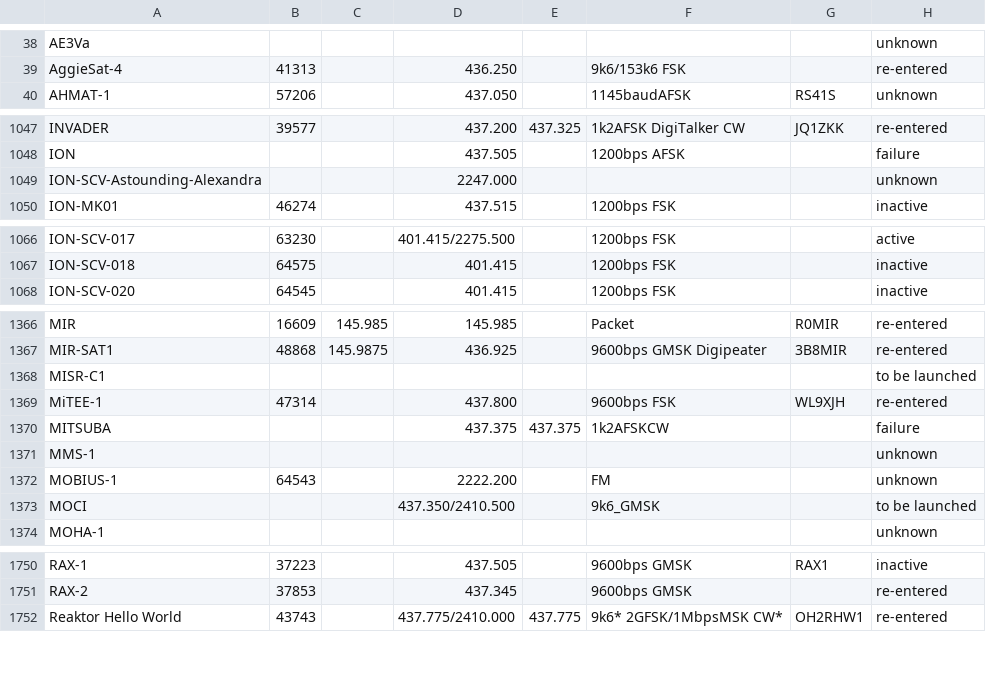
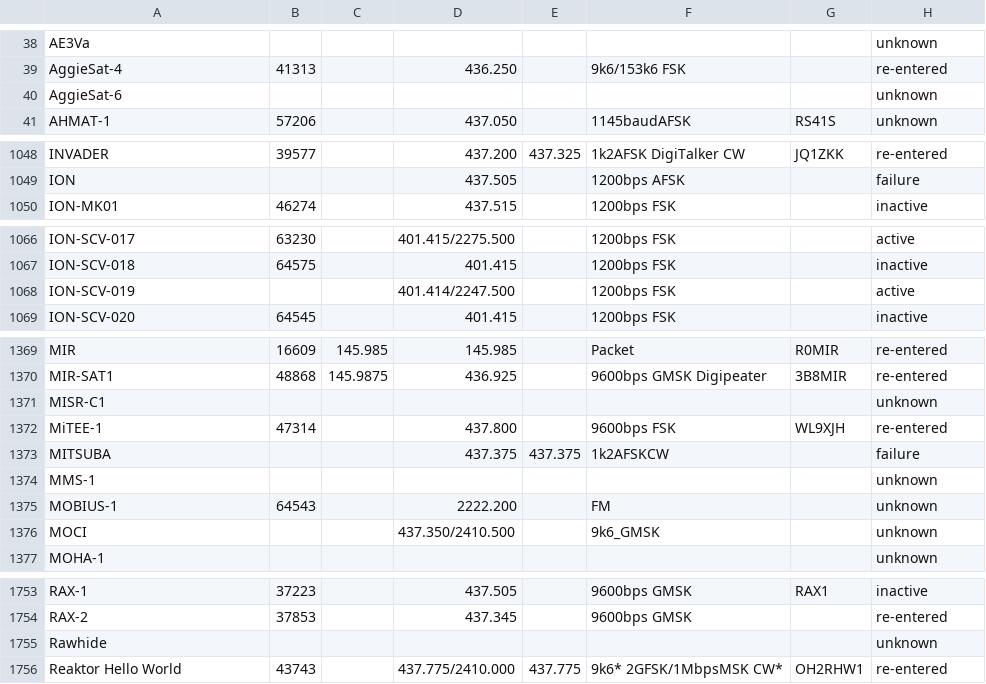
Before and after one commit to drzh/astro, a CSV file: satellite/satslist.csv, drawn as a sheet; only a part is shown, gaps mark what is left out; the diff covers the shown part only.

```diff
--- a/satellite/satslist.csv
+++ b/satellite/satslist.csv
@@ -39,2 +39,3 @@ AE3Va;;;;;;;unknown
 AggieSat-4;41313;;436.250 ;;9k6/153k6 FSK;;re-entered
+AggieSat-6;;;;;;;unknown
 AHMAT-1;57206;;437.050 ;;1145baudAFSK;RS41S;unknown
@@ -1048,3 +1049,2 @@ INVADER;39577;;437.200 ;437.325 ;1k2AFSK DigiTalker CW;JQ1ZKK;re-entered
 ION;;;437.505 ;;1200bps AFSK;;failure
-ION-SCV-Astounding-Alexandra;;;2247.000 ;;;;unknown
 ION-MK01;46274;;437.515 ;;1200bps FSK;;inactive
@@ -1067,2 +1067,3 @@ ION-SCV-017;63230;;401.415/2275.500;;1200bps FSK;;active
 ION-SCV-018;64575;;401.415 ;;1200bps FSK;;inactive
+ION-SCV-019;;;401.414/2247.500;;1200bps FSK;;active
 ION-SCV-020;64545;;401.415 ;;1200bps FSK;;inactive
@@ -1367,3 +1370,3 @@ MIR;16609;145.985 ;145.985 ;;Packet;R0MIR;re-entered
 MIR-SAT1;48868;145.9875;436.925 ;;9600bps GMSK Digipeater;3B8MIR;re-entered
-MISR-C1;;;;;;;to be launched
+MISR-C1;;;;;;;unknown
 MiTEE-1;47314;;437.800 ;;9600bps FSK;WL9XJH;re-entered
@@ -1372,3 +1375,3 @@ MMS-1;;;;;;;unknown
 MOBIUS-1;64543;;2222.200 ;;FM;;unknown
-MOCI;;;437.350/2410.500;;9k6_GMSK;;to be launched
+MOCI;;;437.350/2410.500;;9k6_GMSK;;unknown
 MOHA-1;;;;;;;unknown
@@ -1751,2 +1754,3 @@ RAX-1;37223;;437.505 ;;9600bps GMSK;RAX1;inactive
 RAX-2;37853;;437.345 ;;9600bps GMSK;;re-entered
+Rawhide;;;;;;;unknown
 Reaktor Hello World;43743;;437.775/2410.000;437.775 ;9k6* 2GFSK/1MbpsMSK CW*;OH2RHW1;re-entered
```
Also changed, not shown: 5 added rows, 2 removed rows and 10 edited cells elsewhere in this file, 5 other files.
